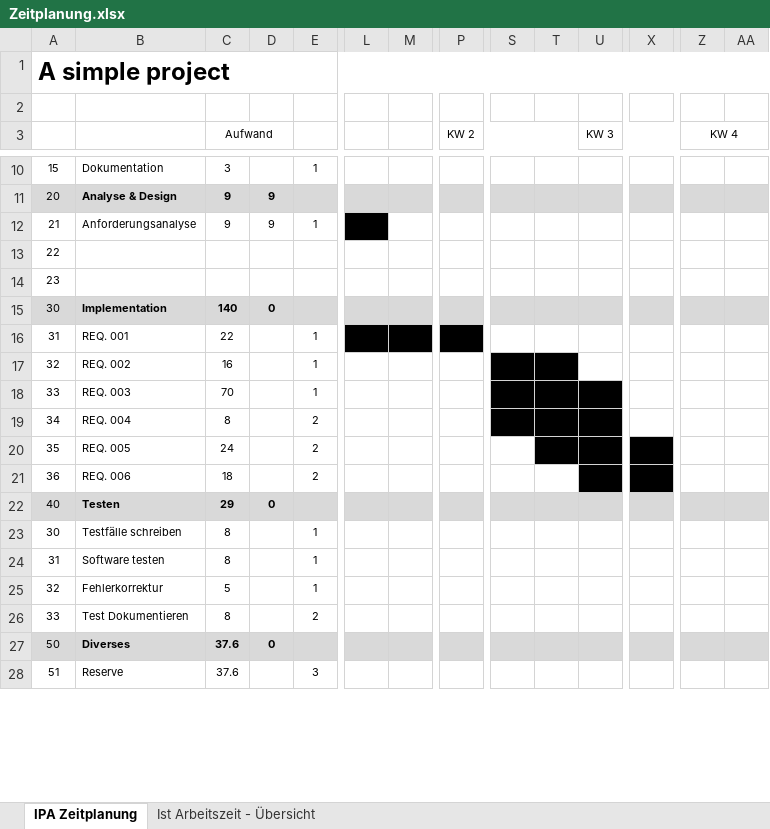
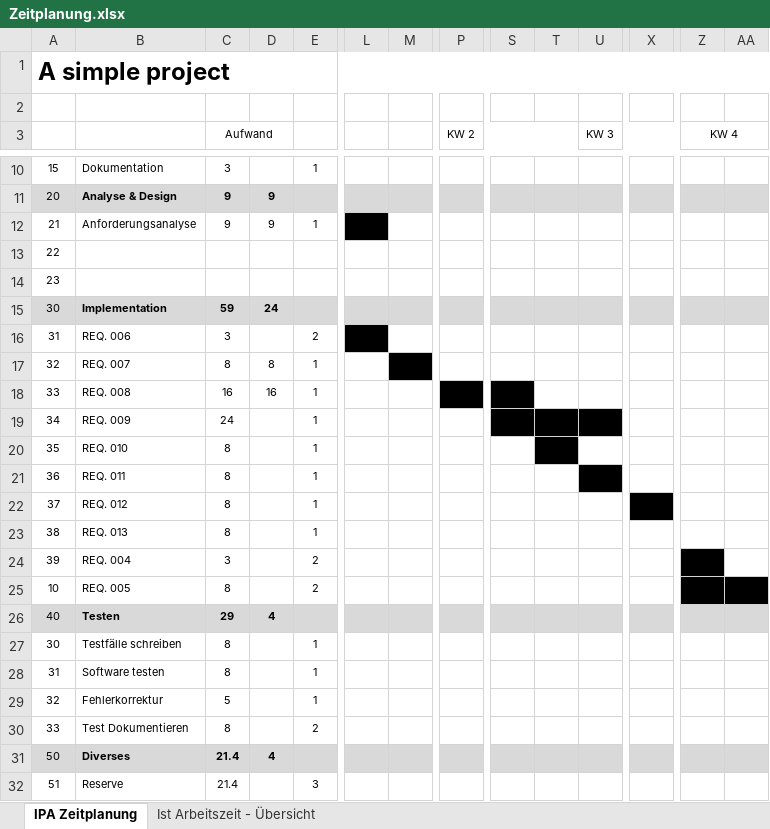
Before and after one commit to imaan1411/Project, an Excel workbook: Zeitplanung.xlsx, sheet IPA Zeitplanung, drawn as a sheet; only a part is shown, gaps mark what is left out; values as stored, in another font and other column widths than the file's, no borders; removed rows and columns are numbered as before the commit, all else as after; rows hold the shown columns only; the diff covers the shown part only; the diff names each change by its address in the sheet, - before the commit and + after, or states it on an @@ line.

```diff
--- a/Zeitplanung.xlsx (sheet IPA Zeitplanung)
+++ b/Zeitplanung.xlsx (sheet IPA Zeitplanung)
-C15 (Aufwand): 140
+C15 (Aufwand): 59
-D15: 0
+D15: 24
-row 16: 31 | REQ. 001 | 22 |  | 1
+row 16: 31 | REQ. 006 | 3 |  | 2
-B17: REQ. 002
+B17: REQ. 007
-C17 (Aufwand): 16
+C17 (Aufwand): 8
-D17: (empty)
+D17: 8
-M17 fill: none
+M17 fill: #000000
-S17:T17 fill: #000000
+S17:T17 fill: none
-B18: REQ. 003
+B18: REQ. 008
-C18 (Aufwand): 70
+C18 (Aufwand): 16
-D18: (empty)
+D18: 16
-P18 fill: none
+P18 fill: #000000
-T18:U18 fill: #000000
+T18:U18 fill: none
+row 19: 34 | REQ. 009 | 24 |  | 1
+row 20: 35 | REQ. 010 | 8 |  | 1
+row 21: 36 | REQ. 011 | 8 |  | 1
+row 22: 37 | REQ. 012 | 8 |  | 1
+row 23: 38 | REQ. 013 | 8 |  | 1
-A24: 34
+A24: 39
-C24 (Aufwand): 8
+C24 (Aufwand): 3
-S24:U24 fill: #000000
+S24:U24 fill: none
-Z24 fill: none
+Z24 fill: #000000
-A25: 35
+A25: 10
-C25 (Aufwand): 24
+C25 (Aufwand): 8
-T25:U25 fill: #000000
+T25:U25 fill: none
-X25 fill: #000000
+X25 fill: none
-Z25:AA25 fill: none
+Z25:AA25 fill: #000000
-row 21: 36 | REQ. 006 | 18 |  | 2
-D26: 0
+D26: 4
-C31:C32 (Aufwand): 37.6
+C31:C32 (Aufwand): 21.4
-D31: 0
+D31: 4
```
Also changed, not shown: 3 edited cells elsewhere in this sheet, sheet Ist Arbeitszeit - Übersicht, formulas that keep their value, charts or pictures, 3 other files.
